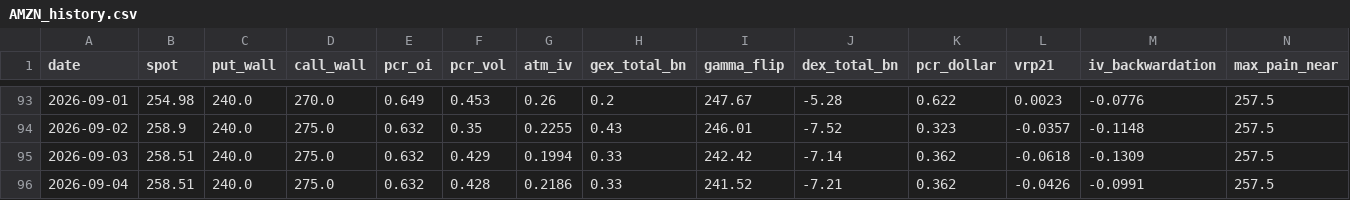
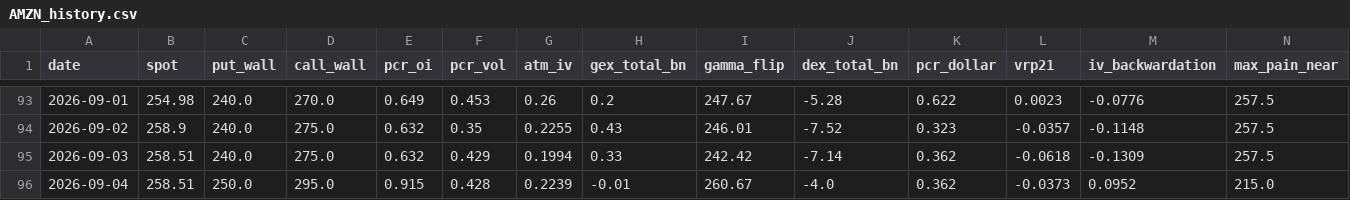
Before and after one commit to dsh0920-sys/Repository-name-options-dashboard, a CSV file: data/history/AMZN_history.csv, drawn as a sheet; only a part is shown, gaps mark what is left out; the diff names each change by its address in the sheet, - before the commit and + after, or states it on an @@ line.

```diff
--- a/data/history/AMZN_history.csv
+++ b/data/history/AMZN_history.csv
-C96 (put_wall): 240.0
+C96 (put_wall): 250.0
-D96 (call_wall): 275.0
+D96 (call_wall): 295.0
-E96 (pcr_oi): 0.632
+E96 (pcr_oi): 0.915
-G96 (atm_iv): 0.2186
+G96 (atm_iv): 0.2239
-H96 (gex_total_bn): 0.33
+H96 (gex_total_bn): -0.01
-I96 (gamma_flip): 241.52
+I96 (gamma_flip): 260.67
-J96 (dex_total_bn): -7.21
+J96 (dex_total_bn): -4.0
-L96 (vrp21): -0.0426
+L96 (vrp21): -0.0373
-M96 (iv_backwardation): -0.0991
+M96 (iv_backwardation): 0.0952
-N96 (max_pain_near): 257.5
+N96 (max_pain_near): 215.0
```
Also changed, not shown: data/history/IONQ_history.csv, data/history/IREN_history.csv, 45 other files.
